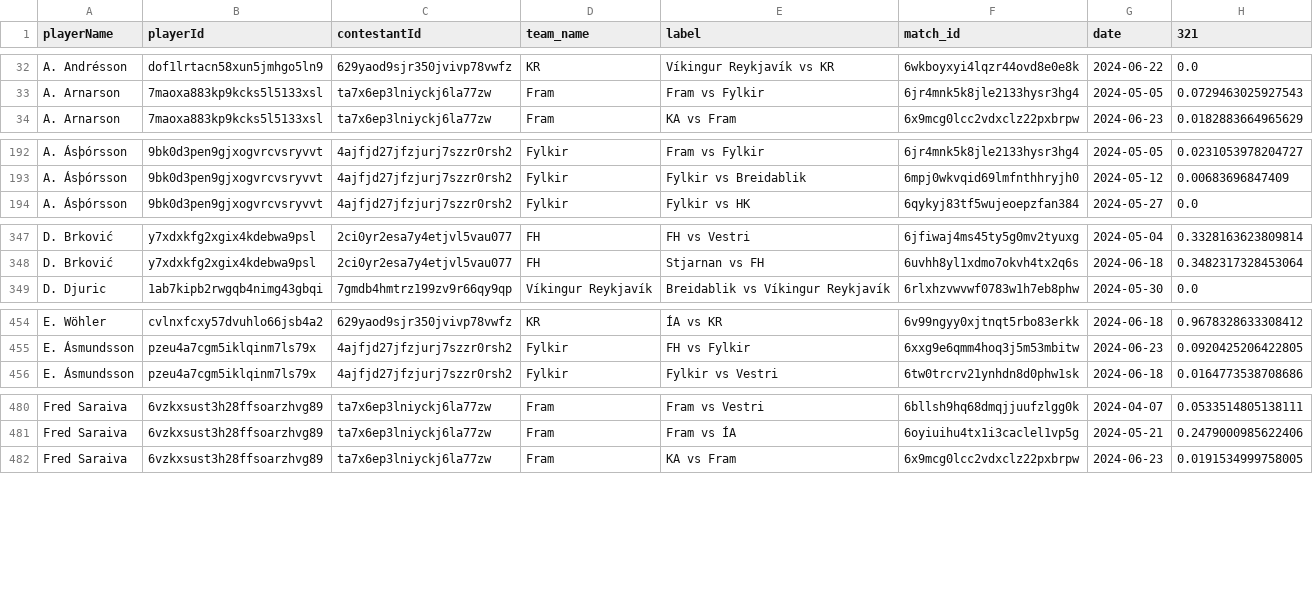
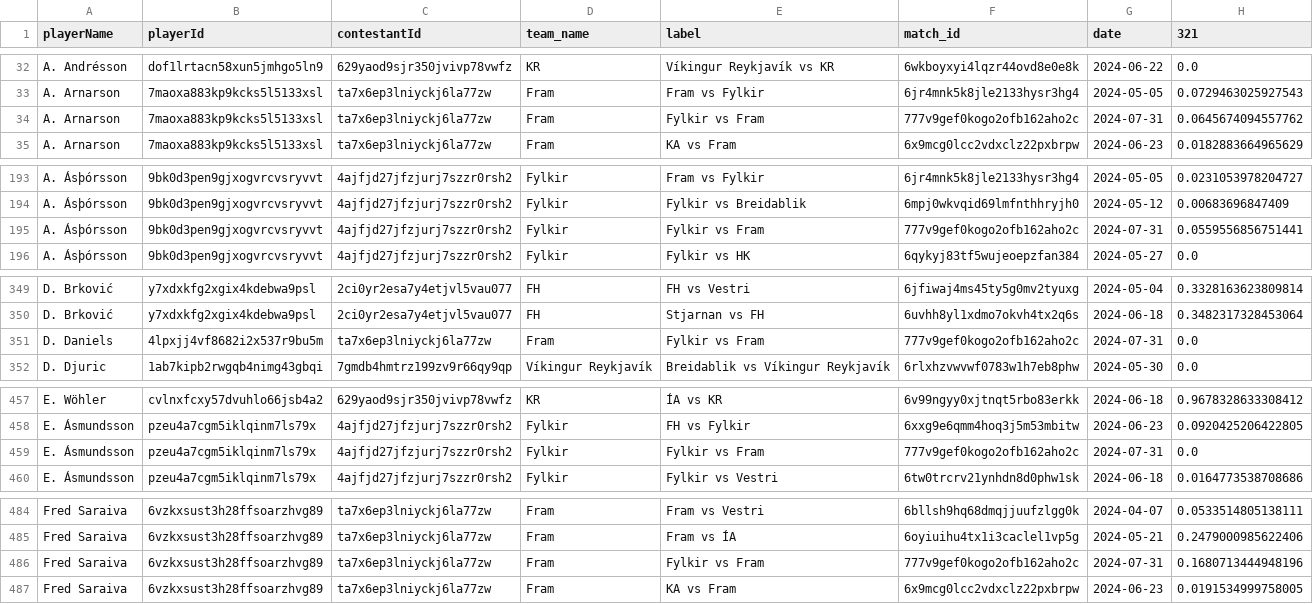
Before and after one commit to AC-Horsens/AC-Horsens-scouting, a CSV file: ISL_Úrvalsdeild_2024/xg_all ISL_Úrvalsdeild_2024.csv, drawn as a sheet; only a part is shown, gaps mark what is left out; the diff covers the shown part only.

```diff
--- a/ISL_Úrvalsdeild_2024/xg_all ISL_Úrvalsdeild_2024.csv
+++ b/ISL_Úrvalsdeild_2024/xg_all ISL_Úrvalsdeild_2024.csv
@@ -33,2 +33,3 @@ A. Andrésson,dof1lrtacn58xun5jmhgo5ln9,629yaod9sjr350jvivp78vwfz,KR,Víkingur R
 A. Arnarson,7maoxa883kp9kcks5l5133xsl,ta7x6ep3lniyckj6la77zw,Fram,Fram vs Fylkir,6jr4mnk5k8jle2133hysr3hg4,2024-05-05,0.0729463025927543
+A. Arnarson,7maoxa883kp9kcks5l5133xsl,ta7x6ep3lniyckj6la77zw,Fram,Fylkir vs Fram,777v9gef0kogo2ofb162aho2c,2024-07-31,0.0645674094557762
 A. Arnarson,7maoxa883kp9kcks5l5133xsl,ta7x6ep3lniyckj6la77zw,Fram,KA vs Fram,6x9mcg0lcc2vdxclz22pxbrpw,2024-06-23,0.0182883664965629
@@ -193,2 +194,3 @@ A. Ásþórsson,9bk0d3pen9gjxogvrcvsryvvt,4ajfjd27jfzjurj7szzr0rsh2,Fylkir,Fram
 A. Ásþórsson,9bk0d3pen9gjxogvrcvsryvvt,4ajfjd27jfzjurj7szzr0rsh2,Fylkir,Fylkir vs Breidablik,6mpj0wkvqid69lmfnthhryjh0,2024-05-12,0.00683696847409
+A. Ásþórsson,9bk0d3pen9gjxogvrcvsryvvt,4ajfjd27jfzjurj7szzr0rsh2,Fylkir,Fylkir vs Fram,777v9gef0kogo2ofb162aho2c,2024-07-31,0.0559556856751441
 A. Ásþórsson,9bk0d3pen9gjxogvrcvsryvvt,4ajfjd27jfzjurj7szzr0rsh2,Fylkir,Fylkir vs HK,6qykyj83tf5wujeoepzfan384,2024-05-27,0.0
@@ -348,2 +350,3 @@ D. Brković,y7xdxkfg2xgix4kdebwa9psl,2ci0yr2esa7y4etjvl5vau077,FH,FH vs Vestri,6
 D. Brković,y7xdxkfg2xgix4kdebwa9psl,2ci0yr2esa7y4etjvl5vau077,FH,Stjarnan vs FH,6uvhh8yl1xdmo7okvh4tx2q6s,2024-06-18,0.3482317328453064
+D. Daniels,4lpxjj4vf8682i2x537r9bu5m,ta7x6ep3lniyckj6la77zw,Fram,Fylkir vs Fram,777v9gef0kogo2ofb162aho2c,2024-07-31,0.0
 D. Djuric,1ab7kipb2rwgqb4nimg43gbqi,7gmdb4hmtrz199zv9r66qy9qp,Víkingur Reykjavík,Breidablik vs Víkingur Reykjavík,6rlxhzvwvwf0783w1h7eb8phw,2024-05-30,0.0
@@ -455,2 +458,3 @@ E. Wöhler,cvlnxfcxy57dvuhlo66jsb4a2,629yaod9sjr350jvivp78vwfz,KR,ÍA vs KR,6v99
 E. Ásmundsson,pzeu4a7cgm5iklqinm7ls79x,4ajfjd27jfzjurj7szzr0rsh2,Fylkir,FH vs Fylkir,6xxg9e6qmm4hoq3j5m53mbitw,2024-06-23,0.0920425206422805
+E. Ásmundsson,pzeu4a7cgm5iklqinm7ls79x,4ajfjd27jfzjurj7szzr0rsh2,Fylkir,Fylkir vs Fram,777v9gef0kogo2ofb162aho2c,2024-07-31,0.0
 E. Ásmundsson,pzeu4a7cgm5iklqinm7ls79x,4ajfjd27jfzjurj7szzr0rsh2,Fylkir,Fylkir vs Vestri,6tw0trcrv21ynhdn8d0phw1sk,2024-06-18,0.0164773538708686
@@ -481,2 +485,3 @@ Fred Saraiva,6vzkxsust3h28ffsoarzhvg89,ta7x6ep3lniyckj6la77zw,Fram,Fram vs Vestr
 Fred Saraiva,6vzkxsust3h28ffsoarzhvg89,ta7x6ep3lniyckj6la77zw,Fram,Fram vs ÍA,6oyiuihu4tx1i3caclel1vp5g,2024-05-21,0.2479000985622406
+Fred Saraiva,6vzkxsust3h28ffsoarzhvg89,ta7x6ep3lniyckj6la77zw,Fram,Fylkir vs Fram,777v9gef0kogo2ofb162aho2c,2024-07-31,0.1680713444948196
 Fred Saraiva,6vzkxsust3h28ffsoarzhvg89,ta7x6ep3lniyckj6la77zw,Fram,KA vs Fram,6x9mcg0lcc2vdxclz22pxbrpw,2024-06-23,0.0191534999758005
```
Also changed, not shown: 7 added rows elsewhere in this file, BEL_First_Division_A_2024_2025/squads BEL_First_Division_A_2024_2025.csv, ISL_Úrvalsdeild_2024/xA_all ISL_Úrvalsdeild_2024.csv, 48 other files.
